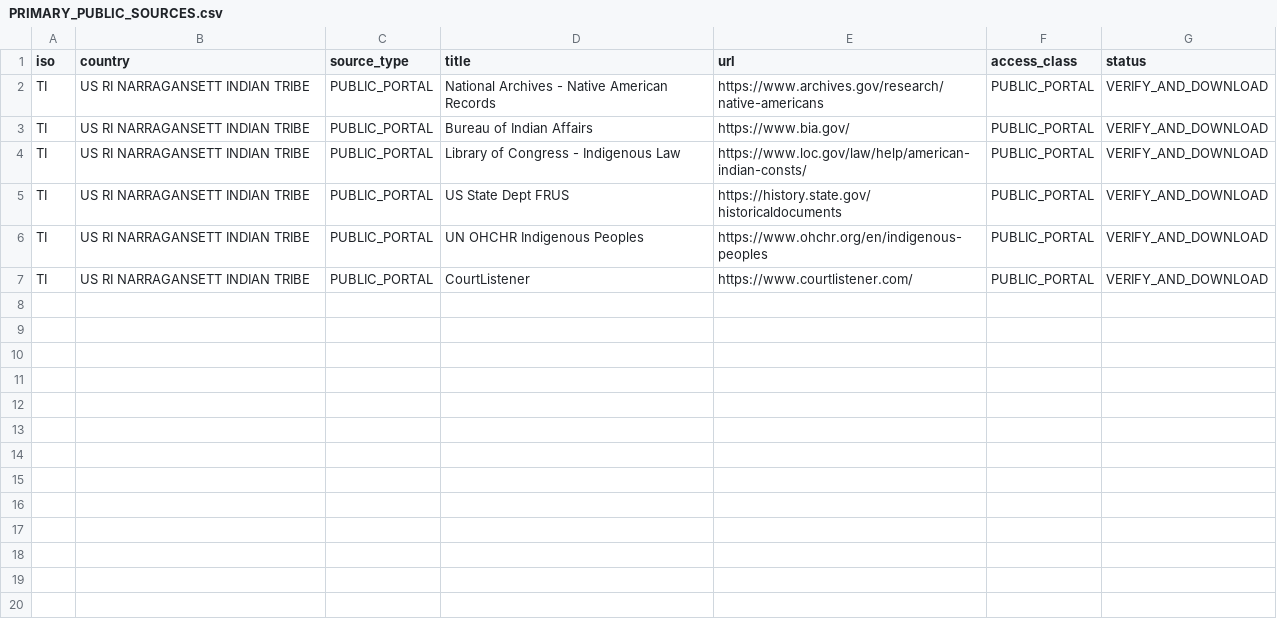
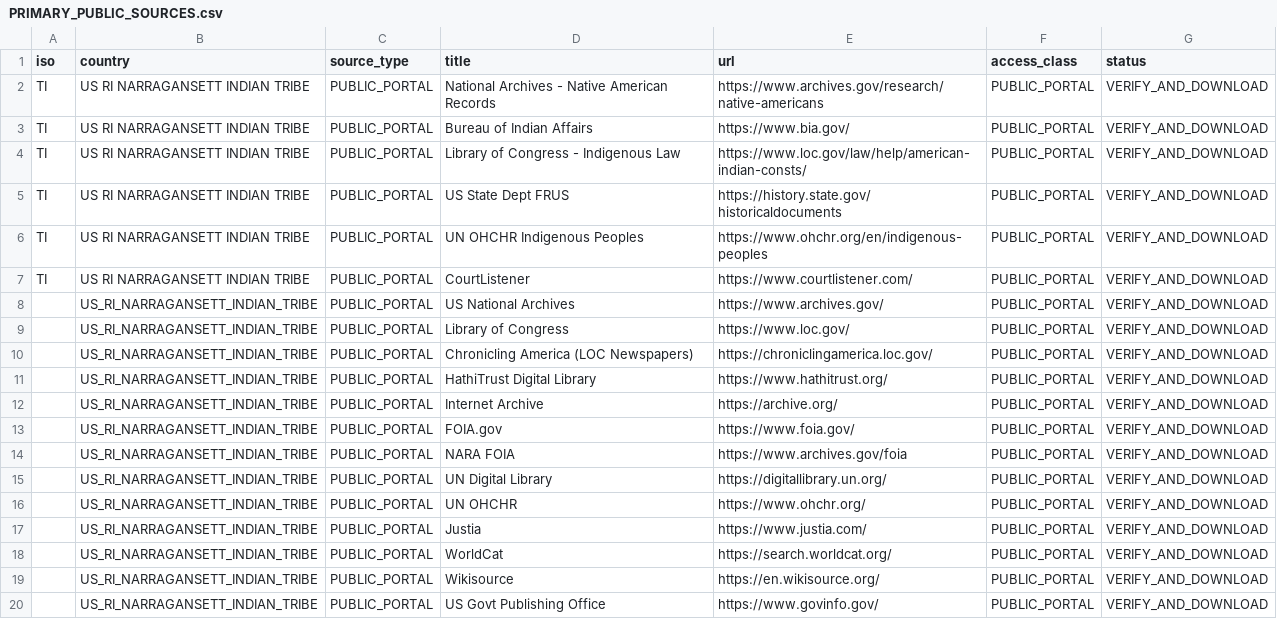
Before and after one commit to GlobalRestitutionAlliance/turtle-island-us-ri-narragansett-indian-tribe-master-litigation, a CSV file: 03_Evidentiary_Exhibits/PRIMARY_PUBLIC_SOURCES.csv, drawn as a sheet.

Commit message:
Expand primary public source registries (Batch 2)

```diff
--- a/03_Evidentiary_Exhibits/PRIMARY_PUBLIC_SOURCES.csv
+++ b/03_Evidentiary_Exhibits/PRIMARY_PUBLIC_SOURCES.csv
@@ -7 +7,14 @@ TI,US RI NARRAGANSETT INDIAN TRIBE,PUBLIC_PORTAL,UN OHCHR Indigenous Peoples,htt
 TI,US RI NARRAGANSETT INDIAN TRIBE,PUBLIC_PORTAL,CourtListener,https://www.courtlistener.com/,PUBLIC_PORTAL,VERIFY_AND_DOWNLOAD
+,US_RI_NARRAGANSETT_INDIAN_TRIBE,PUBLIC_PORTAL,US National Archives,https://www.archives.gov/,PUBLIC_PORTAL,VERIFY_AND_DOWNLOAD
+,US_RI_NARRAGANSETT_INDIAN_TRIBE,PUBLIC_PORTAL,Library of Congress,https://www.loc.gov/,PUBLIC_PORTAL,VERIFY_AND_DOWNLOAD
+,US_RI_NARRAGANSETT_INDIAN_TRIBE,PUBLIC_PORTAL,Chronicling America (LOC Newspapers),https://chroniclingamerica.loc.gov/,PUBLIC_PORTAL,VERIFY_AND_DOWNLOAD
+,US_RI_NARRAGANSETT_INDIAN_TRIBE,PUBLIC_PORTAL,HathiTrust Digital Library,https://www.hathitrust.org/,PUBLIC_PORTAL,VERIFY_AND_DOWNLOAD
+,US_RI_NARRAGANSETT_INDIAN_TRIBE,PUBLIC_PORTAL,Internet Archive,https://archive.org/,PUBLIC_PORTAL,VERIFY_AND_DOWNLOAD
+,US_RI_NARRAGANSETT_INDIAN_TRIBE,PUBLIC_PORTAL,FOIA.gov,https://www.foia.gov/,PUBLIC_PORTAL,VERIFY_AND_DOWNLOAD
+,US_RI_NARRAGANSETT_INDIAN_TRIBE,PUBLIC_PORTAL,NARA FOIA,https://www.archives.gov/foia,PUBLIC_PORTAL,VERIFY_AND_DOWNLOAD
+,US_RI_NARRAGANSETT_INDIAN_TRIBE,PUBLIC_PORTAL,UN Digital Library,https://digitallibrary.un.org/,PUBLIC_PORTAL,VERIFY_AND_DOWNLOAD
+,US_RI_NARRAGANSETT_INDIAN_TRIBE,PUBLIC_PORTAL,UN OHCHR,https://www.ohchr.org/,PUBLIC_PORTAL,VERIFY_AND_DOWNLOAD
+,US_RI_NARRAGANSETT_INDIAN_TRIBE,PUBLIC_PORTAL,Justia,https://www.justia.com/,PUBLIC_PORTAL,VERIFY_AND_DOWNLOAD
+,US_RI_NARRAGANSETT_INDIAN_TRIBE,PUBLIC_PORTAL,WorldCat,https://search.worldcat.org/,PUBLIC_PORTAL,VERIFY_AND_DOWNLOAD
+,US_RI_NARRAGANSETT_INDIAN_TRIBE,PUBLIC_PORTAL,Wikisource,https://en.wikisource.org/,PUBLIC_PORTAL,VERIFY_AND_DOWNLOAD
+,US_RI_NARRAGANSETT_INDIAN_TRIBE,PUBLIC_PORTAL,US Govt Publishing Office,https://www.govinfo.gov/,PUBLIC_PORTAL,VERIFY_AND_DOWNLOAD
```
Also changed, not shown: 2 other files.
